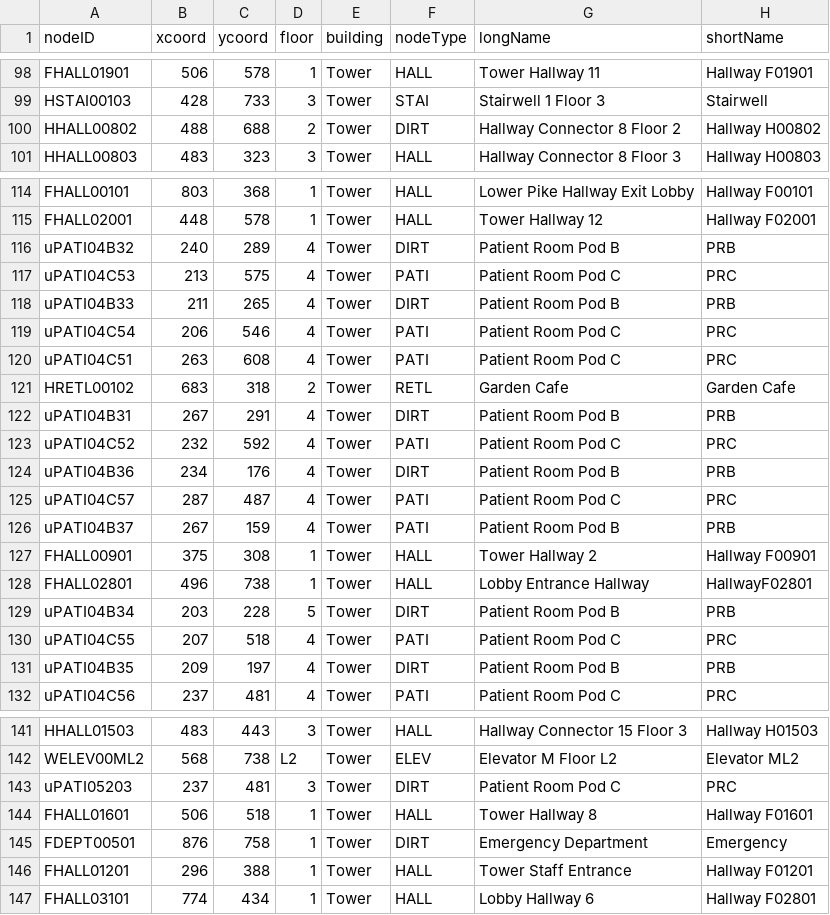
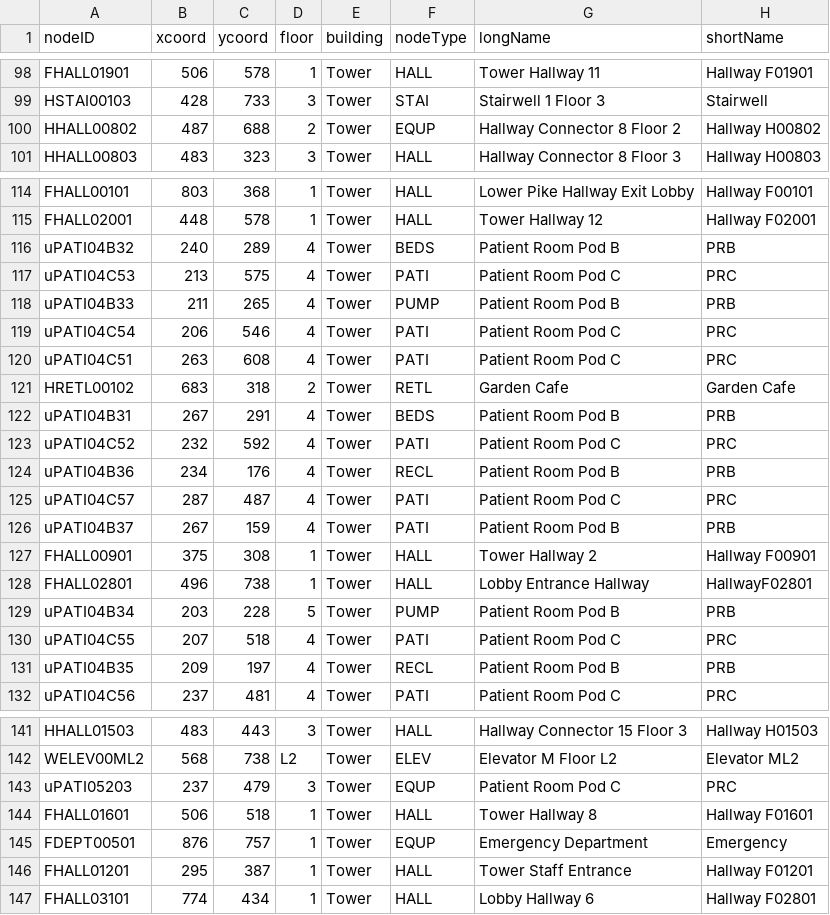
Before and after one commit to CS3733-D22-Team-U/CS3733-D22-Team-U-Final-Iteration, a CSV file: csvTables/TowerLocations.csv, drawn as a sheet; only a part is shown, gaps mark what is left out; the diff covers the shown part only.

```diff
--- a/csvTables/TowerLocations.csv
+++ b/csvTables/TowerLocations.csv
@@ -99,3 +99,3 @@ FHALL01901,506,578,1,Tower,HALL,Tower Hallway 11,Hallway F01901
 HSTAI00103,428,733,3,Tower,STAI,Stairwell 1 Floor 3,Stairwell
-HHALL00802,488,688,2,Tower,DIRT,Hallway Connector 8 Floor 2,Hallway H00802
+HHALL00802,487,688,2,Tower,EQUP,Hallway Connector 8 Floor 2,Hallway H00802
 HHALL00803,483,323,3,Tower,HALL,Hallway Connector 8 Floor 3,Hallway H00803
@@ -115,5 +115,5 @@ FHALL00101,803,368,1,Tower,HALL,Lower Pike Hallway Exit Lobby,Hallway F00101
 FHALL02001,448,578,1,Tower,HALL,Tower Hallway 12,Hallway F02001
-uPATI04B32,240,289,4,Tower,DIRT,Patient Room Pod B,PRB
+uPATI04B32,240,289,4,Tower,BEDS,Patient Room Pod B,PRB
 uPATI04C53,213,575,4,Tower,PATI,Patient Room Pod C,PRC
-uPATI04B33,211,265,4,Tower,DIRT,Patient Room Pod B,PRB
+uPATI04B33,211,265,4,Tower,PUMP,Patient Room Pod B,PRB
 uPATI04C54,206,546,4,Tower,PATI,Patient Room Pod C,PRC
@@ -121,5 +121,5 @@ uPATI04C51,263,608,4,Tower,PATI,Patient Room Pod C,PRC
 HRETL00102,683,318,2,Tower,RETL,Garden Cafe,Garden Cafe
-uPATI04B31,267,291,4,Tower,DIRT,Patient Room Pod B,PRB
+uPATI04B31,267,291,4,Tower,BEDS,Patient Room Pod B,PRB
 uPATI04C52,232,592,4,Tower,PATI,Patient Room Pod C,PRC
-uPATI04B36,234,176,4,Tower,DIRT,Patient Room Pod B,PRB
+uPATI04B36,234,176,4,Tower,RECL,Patient Room Pod B,PRB
 uPATI04C57,287,487,4,Tower,PATI,Patient Room Pod C,PRC
@@ -128,5 +128,5 @@ FHALL00901,375,308,1,Tower,HALL,Tower Hallway 2,Hallway F00901
 FHALL02801,496,738,1,Tower,HALL,Lobby Entrance Hallway,HallwayF02801
-uPATI04B34,203,228,5,Tower,DIRT,Patient Room Pod B,PRB
+uPATI04B34,203,228,5,Tower,PUMP,Patient Room Pod B,PRB
 uPATI04C55,207,518,4,Tower,PATI,Patient Room Pod C,PRC
-uPATI04B35,209,197,4,Tower,DIRT,Patient Room Pod B,PRB
+uPATI04B35,209,197,4,Tower,RECL,Patient Room Pod B,PRB
 uPATI04C56,237,481,4,Tower,PATI,Patient Room Pod C,PRC
@@ -142,6 +142,6 @@ HHALL01503,483,443,3,Tower,HALL,Hallway Connector 15 Floor 3,Hallway H01503
 WELEV00ML2,568,738,L2,Tower,ELEV,Elevator M Floor L2,Elevator ML2
-uPATI05203,237,481,3,Tower,DIRT,Patient Room Pod C,PRC
+uPATI05203,237,479,3,Tower,EQUP,Patient Room Pod C,PRC
 FHALL01601,506,518,1,Tower,HALL,Tower Hallway 8,Hallway F01601
-FDEPT00501,876,758,1,Tower,DIRT,Emergency Department,Emergency
-FHALL01201,296,388,1,Tower,HALL,Tower Staff Entrance,Hallway F01201
+FDEPT00501,876,757,1,Tower,EQUP,Emergency Department,Emergency
+FHALL01201,295,387,1,Tower,HALL,Tower Staff Entrance,Hallway F01201
 FHALL03101,774,434,1,Tower,HALL,Lobby Hallway 6,Hallway F02801
```
Also changed, not shown: 25 edited cells elsewhere in this file, csvTables/TowerEquipment.csv, 2 other files.
